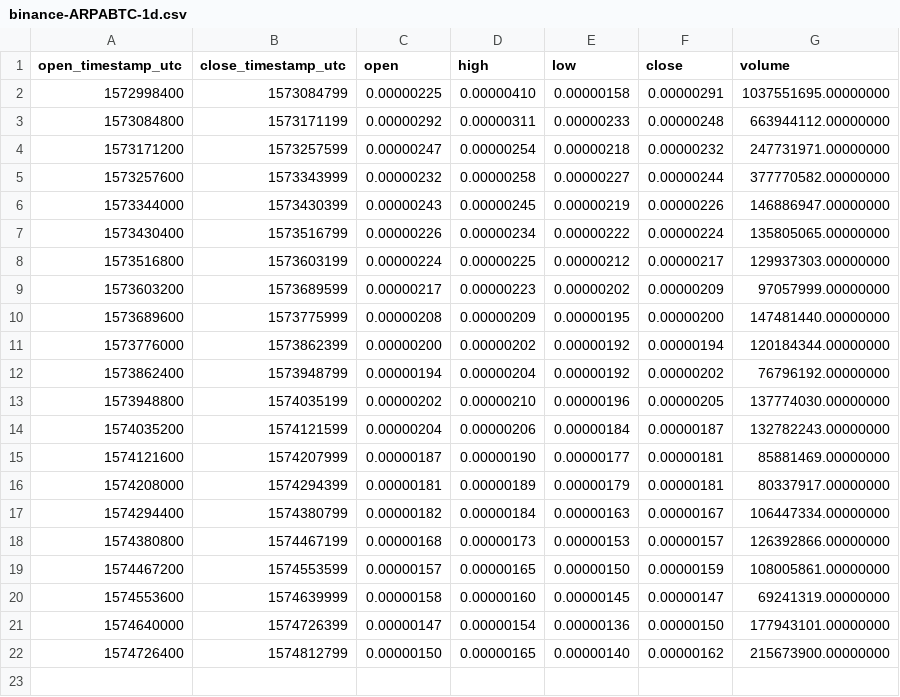
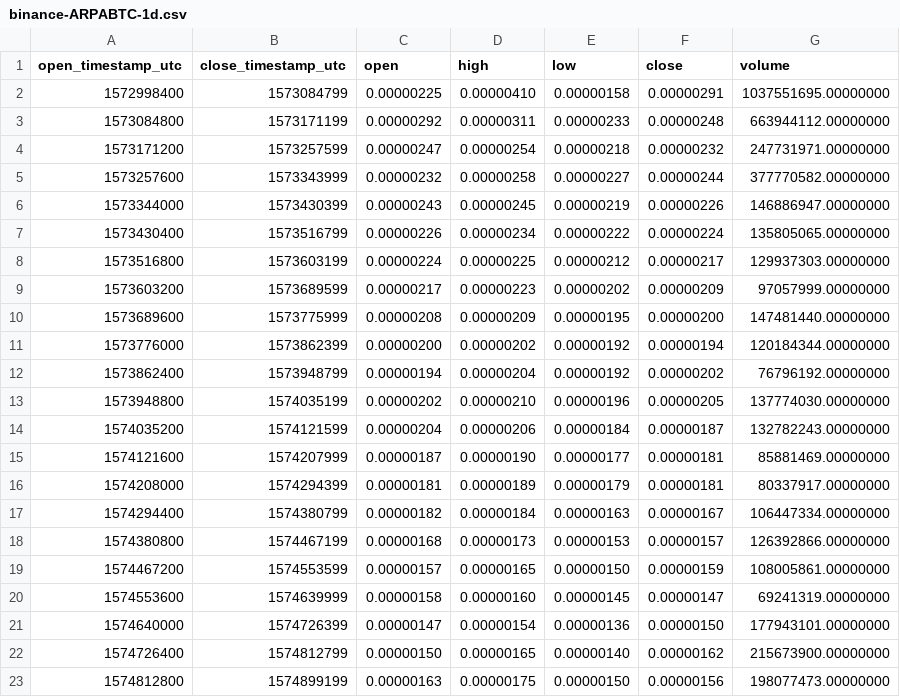
Before and after one commit to cryptobigbro/binance-ARPABTC, a CSV file: binance-ARPABTC-1d.csv, drawn as a sheet.

```diff
--- a/binance-ARPABTC-1d.csv
+++ b/binance-ARPABTC-1d.csv
@@ -22 +22,2 @@ open_timestamp_utc,close_timestamp_utc,open,high,low,close,volume
 1574726400,1574812799,0.00000150,0.00000165,0.00000140,0.00000162,215673900.00000000
+1574812800,1574899199,0.00000163,0.00000175,0.00000150,0.00000156,198077473.00000000
```
Also changed, not shown: binance-ARPABTC-1h.csv, binance-ARPABTC-1w.csv, 1 other file.
